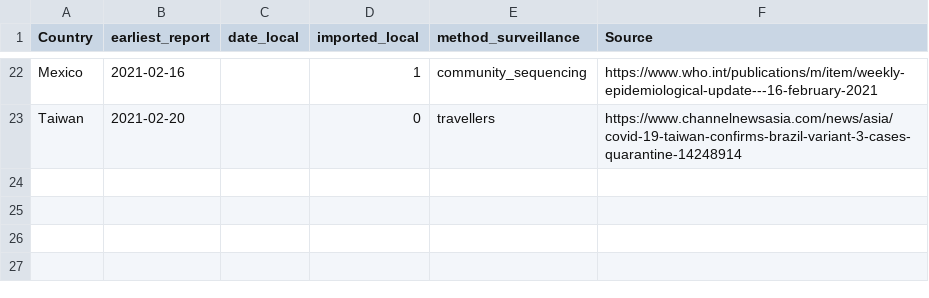
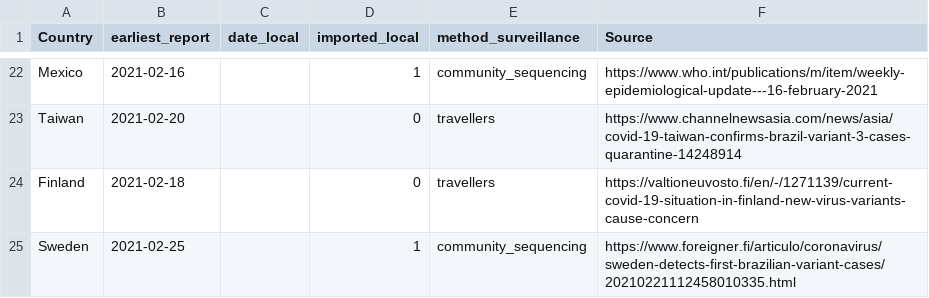
Before and after one commit to cov-lineages/grinch, a CSV file: grinch/data/local_imported_P.1.csv, drawn as a sheet; only a part is shown, gaps mark what is left out; the diff names each change by its address in the sheet, - before the commit and + after, or states it on an @@ line.

Commit message:
Update local_imported_P.1.csv
Sweden and Finland

```diff
--- a/grinch/data/local_imported_P.1.csv
+++ b/grinch/data/local_imported_P.1.csv
+row 24: Finland | 2021-02-18 |  | 0 | travellers | https://valtioneuvosto.fi/en/-/1271139/current-covid-19-situation-in-finland-new-virus-variants-cause-concern
+row 25: Sweden | 2021-02-25 |  | 1 | community_sequencing | https://www.foreigner.fi/articulo/coronavirus/sweden-detects-first-brazilian-variant-cases/20210221112458010335.html
```
